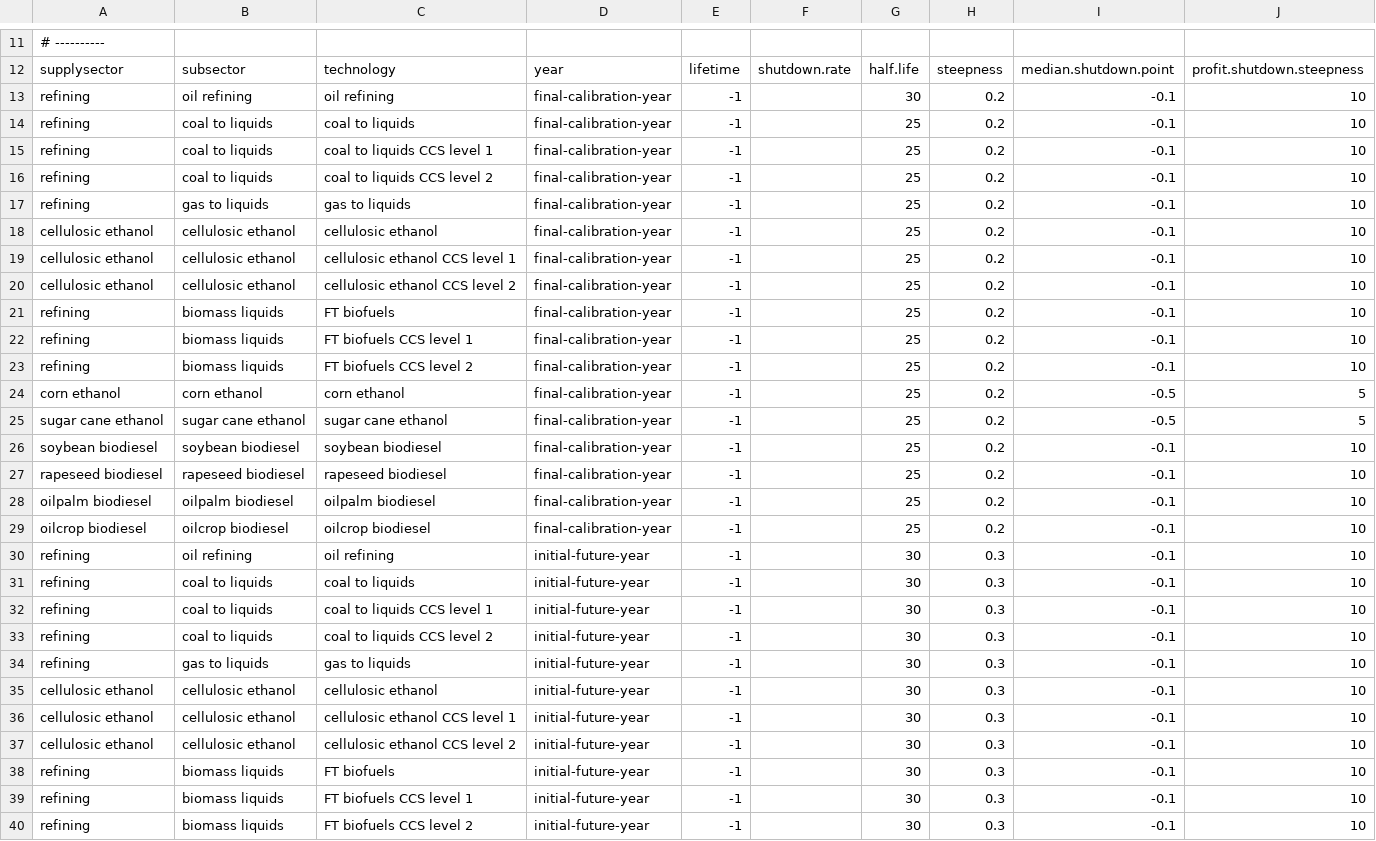
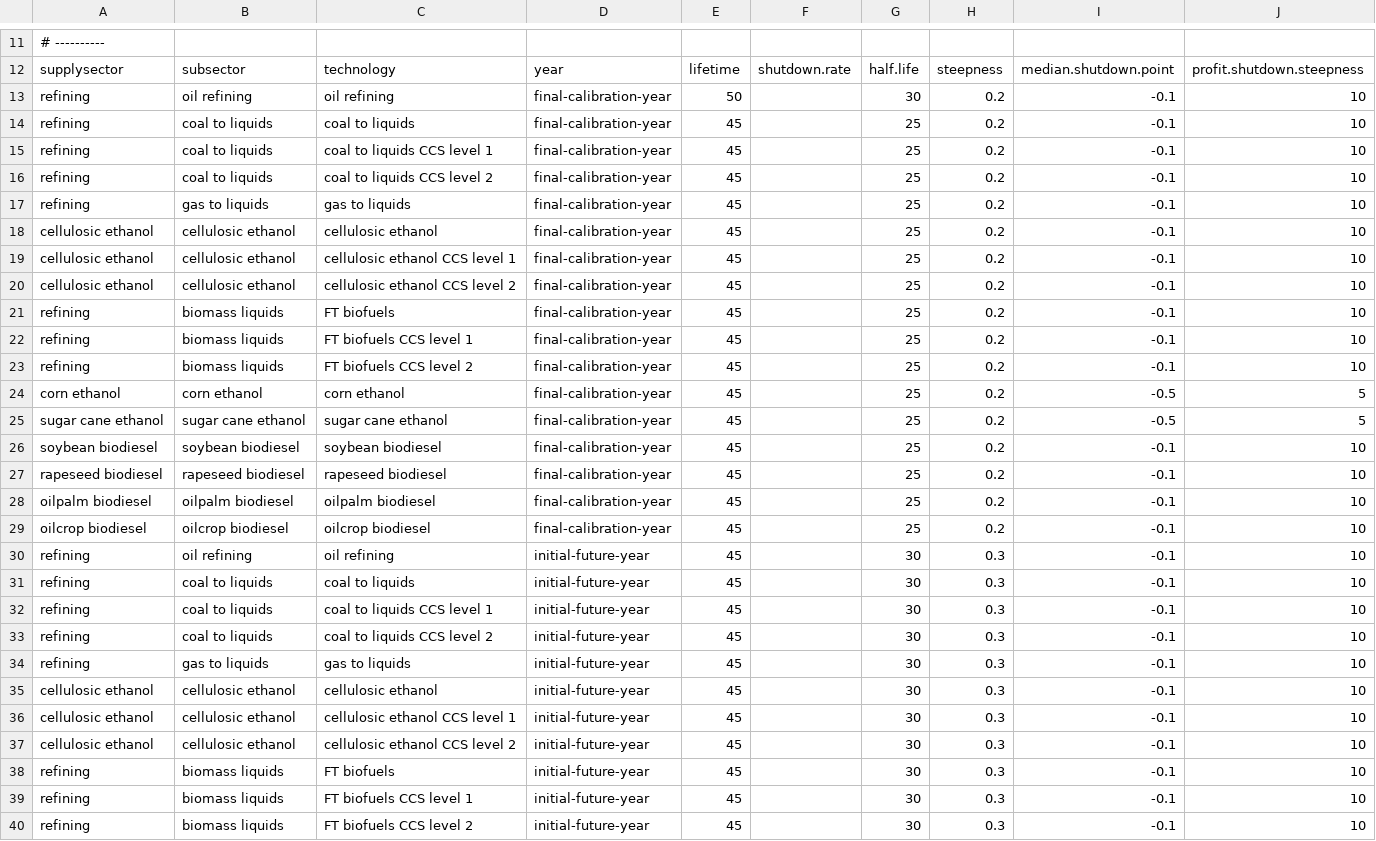
Before and after one commit to marideeweber/gcam-core, a CSV file: input/gcamdata/inst/extdata/energy/A22.globaltech_retirement.csv, drawn as a sheet; only a part is shown, gaps mark what is left out; the diff covers the shown part only.

```diff
--- a/input/gcamdata/inst/extdata/energy/A22.globaltech_retirement.csv
+++ b/input/gcamdata/inst/extdata/energy/A22.globaltech_retirement.csv
@@ -12,29 +12,29 @@
 supplysector,subsector,technology,year,lifetime,shutdown.rate,half.life,steepness,median.shutdown.point,profit.shutdown.steepness
-refining,oil refining,oil refining,final-calibration-year,-1,,30,0.2,-0.1,10
-refining,coal to liquids,coal to liquids,final-calibration-year,-1,,25,0.2,-0.1,10
-refining,coal to liquids,coal to liquids CCS level 1,final-calibration-year,-1,,25,0.2,-0.1,10
-refining,coal to liquids,coal to liquids CCS level 2,final-calibration-year,-1,,25,0.2,-0.1,10
-refining,gas to liquids,gas to liquids,final-calibration-year,-1,,25,0.2,-0.1,10
-cellulosic ethanol,cellulosic ethanol,cellulosic ethanol,final-calibration-year,-1,,25,0.2,-0.1,10
-cellulosic ethanol,cellulosic ethanol,cellulosic ethanol CCS level 1,final-calibration-year,-1,,25,0.2,-0.1,10
-cellulosic ethanol,cellulosic ethanol,cellulosic ethanol CCS level 2,final-calibration-year,-1,,25,0.2,-0.1,10
-refining,biomass liquids,FT biofuels,final-calibration-year,-1,,25,0.2,-0.1,10
-refining,biomass liquids,FT biofuels CCS level 1,final-calibration-year,-1,,25,0.2,-0.1,10
-refining,biomass liquids,FT biofuels CCS level 2,final-calibration-year,-1,,25,0.2,-0.1,10
-corn ethanol,corn ethanol,corn ethanol,final-calibration-year,-1,,25,0.2,-0.5,5
-sugar cane ethanol,sugar cane ethanol,sugar cane ethanol,final-calibration-year,-1,,25,0.2,-0.5,5
-soybean biodiesel,soybean biodiesel,soybean biodiesel,final-calibration-year,-1,,25,0.2,-0.1,10
-rapeseed biodiesel,rapeseed biodiesel,rapeseed biodiesel,final-calibration-year,-1,,25,0.2,-0.1,10
-oilpalm biodiesel,oilpalm biodiesel,oilpalm biodiesel,final-calibration-year,-1,,25,0.2,-0.1,10
-oilcrop biodiesel,oilcrop biodiesel,oilcrop biodiesel,final-calibration-year,-1,,25,0.2,-0.1,10
-refining,oil refining,oil refining,initial-future-year,-1,,30,0.3,-0.1,10
-refining,coal to liquids,coal to liquids,initial-future-year,-1,,30,0.3,-0.1,10
-refining,coal to liquids,coal to liquids CCS level 1,initial-future-year,-1,,30,0.3,-0.1,10
-refining,coal to liquids,coal to liquids CCS level 2,initial-future-year,-1,,30,0.3,-0.1,10
-refining,gas to liquids,gas to liquids,initial-future-year,-1,,30,0.3,-0.1,10
-cellulosic ethanol,cellulosic ethanol,cellulosic ethanol,initial-future-year,-1,,30,0.3,-0.1,10
-cellulosic ethanol,cellulosic ethanol,cellulosic ethanol CCS level 1,initial-future-year,-1,,30,0.3,-0.1,10
-cellulosic ethanol,cellulosic ethanol,cellulosic ethanol CCS level 2,initial-future-year,-1,,30,0.3,-0.1,10
-refining,biomass liquids,FT biofuels,initial-future-year,-1,,30,0.3,-0.1,10
-refining,biomass liquids,FT biofuels CCS level 1,initial-future-year,-1,,30,0.3,-0.1,10
-refining,biomass liquids,FT biofuels CCS level 2,initial-future-year,-1,,30,0.3,-0.1,10
+refining,oil refining,oil refining,final-calibration-year,50,,30,0.2,-0.1,10
+refining,coal to liquids,coal to liquids,final-calibration-year,45,,25,0.2,-0.1,10
+refining,coal to liquids,coal to liquids CCS level 1,final-calibration-year,45,,25,0.2,-0.1,10
+refining,coal to liquids,coal to liquids CCS level 2,final-calibration-year,45,,25,0.2,-0.1,10
+refining,gas to liquids,gas to liquids,final-calibration-year,45,,25,0.2,-0.1,10
+cellulosic ethanol,cellulosic ethanol,cellulosic ethanol,final-calibration-year,45,,25,0.2,-0.1,10
+cellulosic ethanol,cellulosic ethanol,cellulosic ethanol CCS level 1,final-calibration-year,45,,25,0.2,-0.1,10
+cellulosic ethanol,cellulosic ethanol,cellulosic ethanol CCS level 2,final-calibration-year,45,,25,0.2,-0.1,10
+refining,biomass liquids,FT biofuels,final-calibration-year,45,,25,0.2,-0.1,10
+refining,biomass liquids,FT biofuels CCS level 1,final-calibration-year,45,,25,0.2,-0.1,10
+refining,biomass liquids,FT biofuels CCS level 2,final-calibration-year,45,,25,0.2,-0.1,10
+corn ethanol,corn ethanol,corn ethanol,final-calibration-year,45,,25,0.2,-0.5,5
+sugar cane ethanol,sugar cane ethanol,sugar cane ethanol,final-calibration-year,45,,25,0.2,-0.5,5
+soybean biodiesel,soybean biodiesel,soybean biodiesel,final-calibration-year,45,,25,0.2,-0.1,10
+rapeseed biodiesel,rapeseed biodiesel,rapeseed biodiesel,final-calibration-year,45,,25,0.2,-0.1,10
+oilpalm biodiesel,oilpalm biodiesel,oilpalm biodiesel,final-calibration-year,45,,25,0.2,-0.1,10
+oilcrop biodiesel,oilcrop biodiesel,oilcrop biodiesel,final-calibration-year,45,,25,0.2,-0.1,10
+refining,oil refining,oil refining,initial-future-year,45,,30,0.3,-0.1,10
+refining,coal to liquids,coal to liquids,initial-future-year,45,,30,0.3,-0.1,10
+refining,coal to liquids,coal to liquids CCS level 1,initial-future-year,45,,30,0.3,-0.1,10
+refining,coal to liquids,coal to liquids CCS level 2,initial-future-year,45,,30,0.3,-0.1,10
+refining,gas to liquids,gas to liquids,initial-future-year,45,,30,0.3,-0.1,10
+cellulosic ethanol,cellulosic ethanol,cellulosic ethanol,initial-future-year,45,,30,0.3,-0.1,10
+cellulosic ethanol,cellulosic ethanol,cellulosic ethanol CCS level 1,initial-future-year,45,,30,0.3,-0.1,10
+cellulosic ethanol,cellulosic ethanol,cellulosic ethanol CCS level 2,initial-future-year,45,,30,0.3,-0.1,10
+refining,biomass liquids,FT biofuels,initial-future-year,45,,30,0.3,-0.1,10
+refining,biomass liquids,FT biofuels CCS level 1,initial-future-year,45,,30,0.3,-0.1,10
+refining,biomass liquids,FT biofuels CCS level 2,initial-future-year,45,,30,0.3,-0.1,10
```
Also changed, not shown: 7 edited cells elsewhere in this file, input/gcamdata/inst/extdata/energy/A21.globaltech_coef.csv, input/gcamdata/inst/extdata/energy/A22.globaltech_coef.csv, 2 other files.
